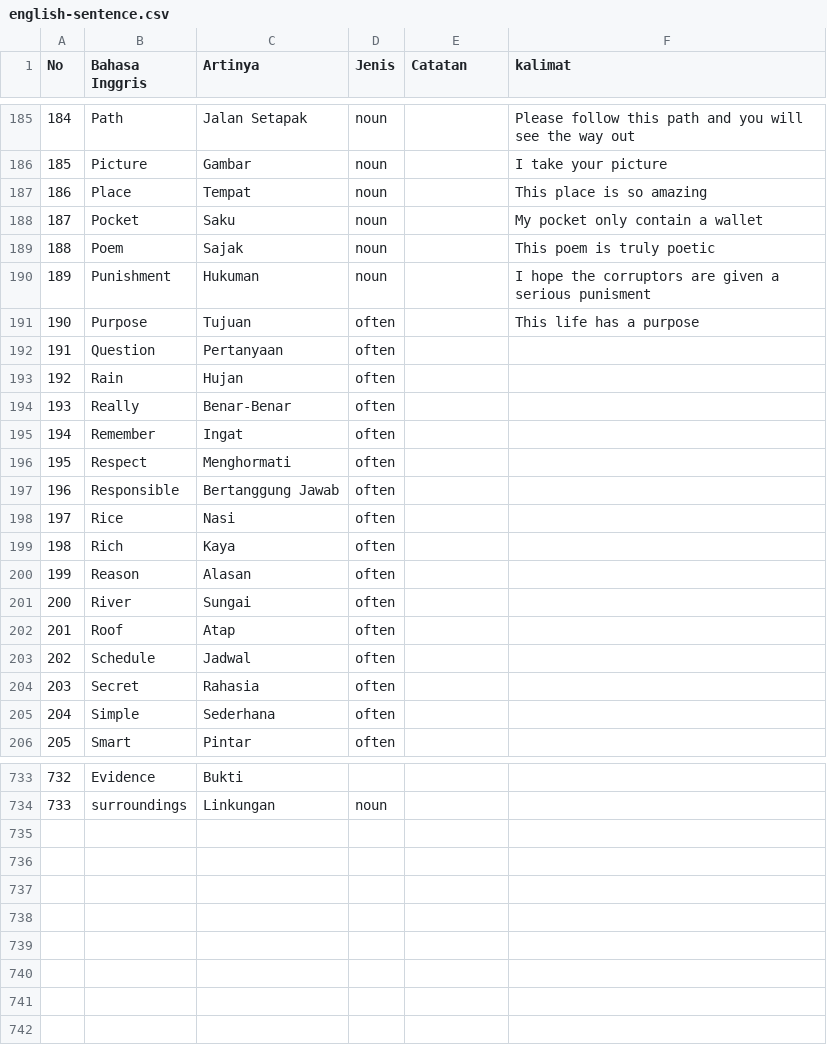
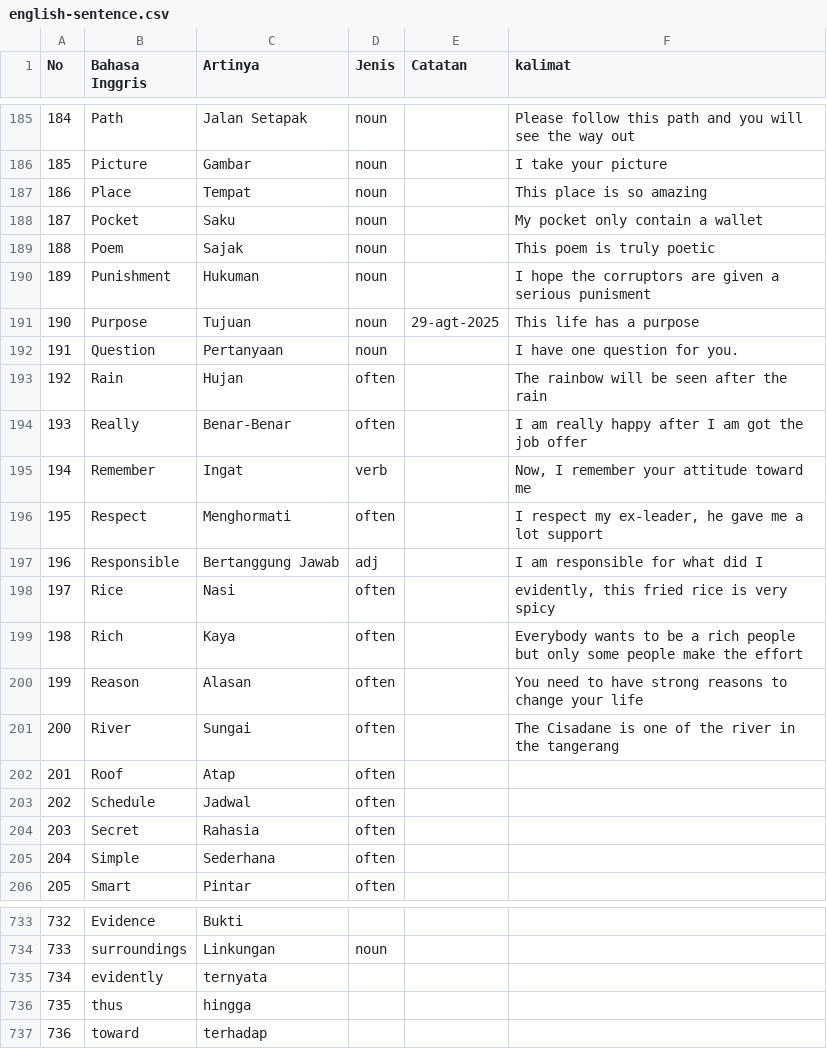
Before and after one commit to irwansyah10010/my-profile, a CSV file: assets/document/english-sentence.csv, drawn as a sheet; only a part is shown, gaps mark what is left out.

Commit message:
update cv and english

```diff
--- a/assets/document/english-sentence.csv
+++ b/assets/document/english-sentence.csv
@@ -190,13 +190,13 @@ No;Bahasa Inggris;Artinya;Jenis;Catatan;kalimat
 189;Punishment;Hukuman;noun;;I hope the corruptors are given a serious punisment
-190;Purpose;Tujuan;often;;This life has a purpose
-191;Question;Pertanyaan;often;;
-192;Rain;Hujan;often;;
-193;Really;Benar-Benar;often;;
-194;Remember;Ingat;often;;
-195;Respect;Menghormati;often;;
-196;Responsible;Bertanggung Jawab;often;;
-197;Rice;Nasi;often;;
-198;Rich;Kaya;often;;
-199;Reason;Alasan;often;;
-200;River;Sungai;often;;
+190;Purpose;Tujuan;noun;29-agt-2025;This life has a purpose
+191;Question;Pertanyaan;noun;;I have one question for you.
+192;Rain;Hujan;often;;The rainbow will be seen after the rain
+193;Really;Benar-Benar;often;;I am really happy after I am got the job offer
+194;Remember;Ingat;verb;;"Now, I remember your attitude toward me"
+195;Respect;Menghormati;often;;"I respect my ex-leader, he gave me a lot support"
+196;Responsible;Bertanggung Jawab;adj;;I am responsible for what did I
+197;Rice;Nasi;often;;"evidently, this fried rice is very spicy"
+198;Rich;Kaya;often;;Everybody wants to be a rich people but only some people make the effort
+199;Reason;Alasan;often;;You need to have strong reasons to change your life
+200;River;Sungai;often;;The Cisadane is one of the river in the tangerang
 201;Roof;Atap;often;;
@@ -734 +734,4 @@ No;Bahasa Inggris;Artinya;Jenis;Catatan;kalimat
 733;surroundings;Linkungan;noun;;
+734;evidently;ternyata;;;
+735;thus;hingga;;;
+736;toward;terhadap;;;
```
Also changed, not shown: 1 other file.
